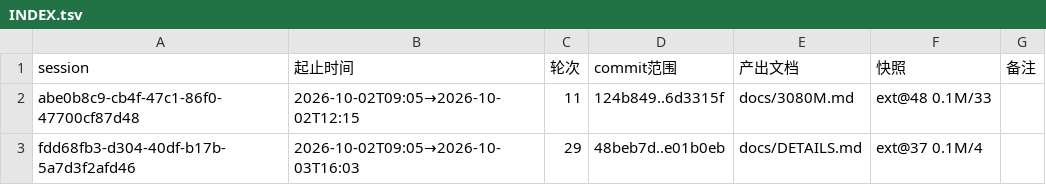
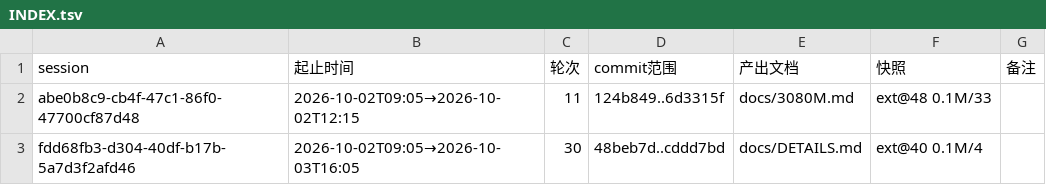
Before and after one commit to luweigen/Strata, a TSV file: _traj/INDEX.tsv, drawn as a sheet.

```diff
--- a/_traj/INDEX.tsv
+++ b/_traj/INDEX.tsv
@@ -2,2 +2,2 @@ session	起止时间	轮次	commit范围	产出文档	快照	备注
 abe0b8c9-cb4f-47c1-86f0-47700cf87d48	2026-10-02T09:05→2026-10-02T12:15	11	124b849..6d3315f	docs/3080M.md	ext@48 0.1M/33	
-fdd68fb3-d304-40df-b17b-5a7d3f2afd46	2026-10-02T09:05→2026-10-03T16:03	29	48beb7d..e01b0eb	docs/DETAILS.md	ext@37 0.1M/4	
+fdd68fb3-d304-40df-b17b-5a7d3f2afd46	2026-10-02T09:05→2026-10-03T16:05	30	48beb7d..cddd7bd	docs/DETAILS.md	ext@40 0.1M/4	
```
Also changed, not shown: _traj/work/fdd68fb3-d304-40df-b17b-5a7d3f2afd46/MANIFEST.tsv, 3 other files.
